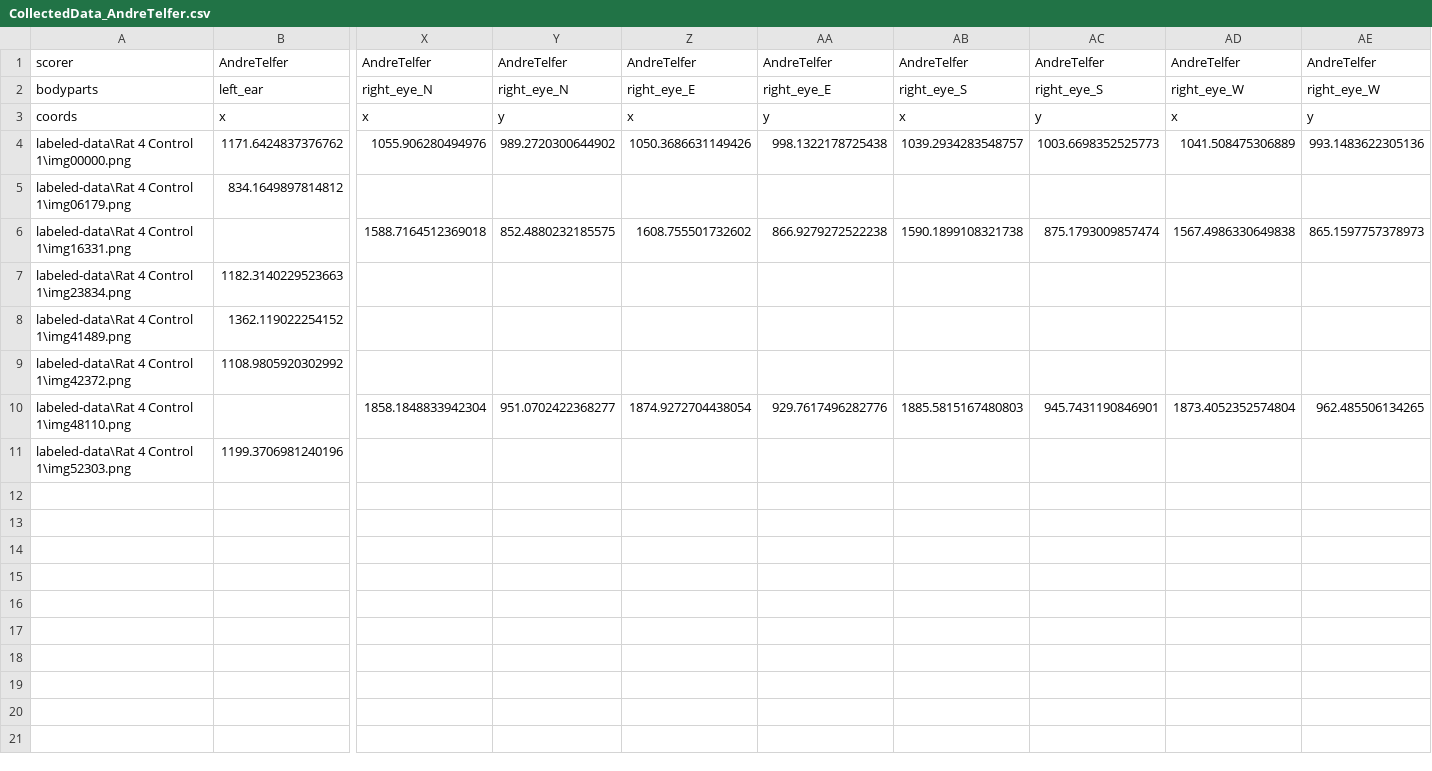
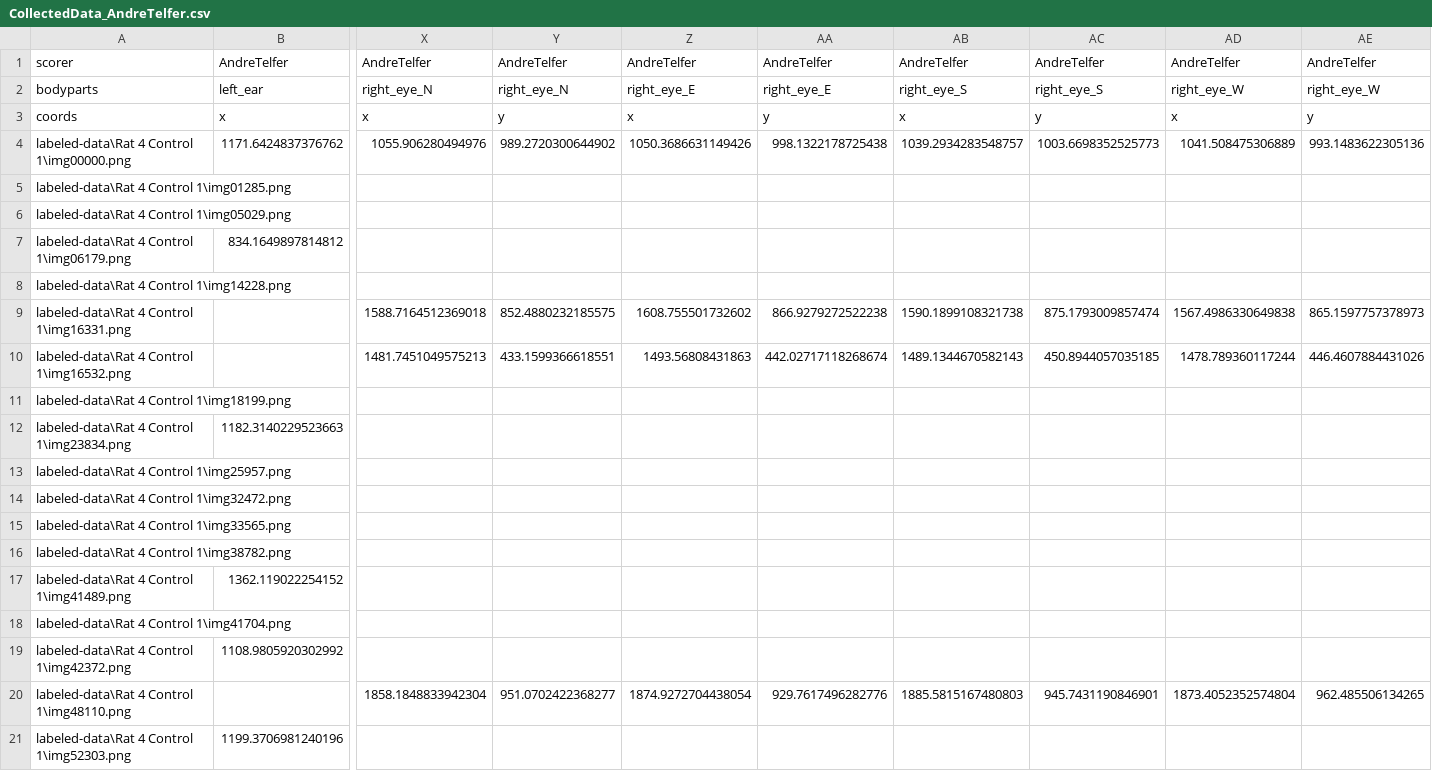
Before and after one commit to altear/Mice-Emotion-Video-Classification, a CSV file: pose-estimation/MousePose-AndreTelfer-2020-05-21/labeled-data/Rat 4 Control 1/CollectedData_AndreTelfer.csv, drawn as a sheet; only a part is shown, gaps mark what is left out; rows hold the shown columns only; the diff names each change by its address in the sheet, - before the commit and + after, or states it on an @@ line.

```diff
--- a/pose-estimation/MousePose-AndreTelfer-2020-05-21/labeled-data/Rat 4 Control 1/CollectedData_AndreTelfer.csv
+++ b/pose-estimation/MousePose-AndreTelfer-2020-05-21/labeled-data/Rat 4 Control 1/CollectedData_AndreTelfer.csv
+row 5: labeled-data\Rat 4 Control 1\img01285.png
+row 6: labeled-data\Rat 4 Control 1\img05029.png
+row 8: labeled-data\Rat 4 Control 1\img14228.png
+row 10: labeled-data\Rat 4 Control 1\img16532.png |  | 1481.7451049575213 | 433.1599366618551 | 1493.56808431863 | 442.02717118268674 | 1489.1344670582143 | 450.8944057035185 | 1478.789360117244 | 446.4607884431026
+row 11: labeled-data\Rat 4 Control 1\img18199.png
+row 13: labeled-data\Rat 4 Control 1\img25957.png
+row 14: labeled-data\Rat 4 Control 1\img32472.png
+row 15: labeled-data\Rat 4 Control 1\img33565.png
+row 16: labeled-data\Rat 4 Control 1\img38782.png
+row 18: labeled-data\Rat 4 Control 1\img41704.png
```
Also changed, not shown: 28 other files.
